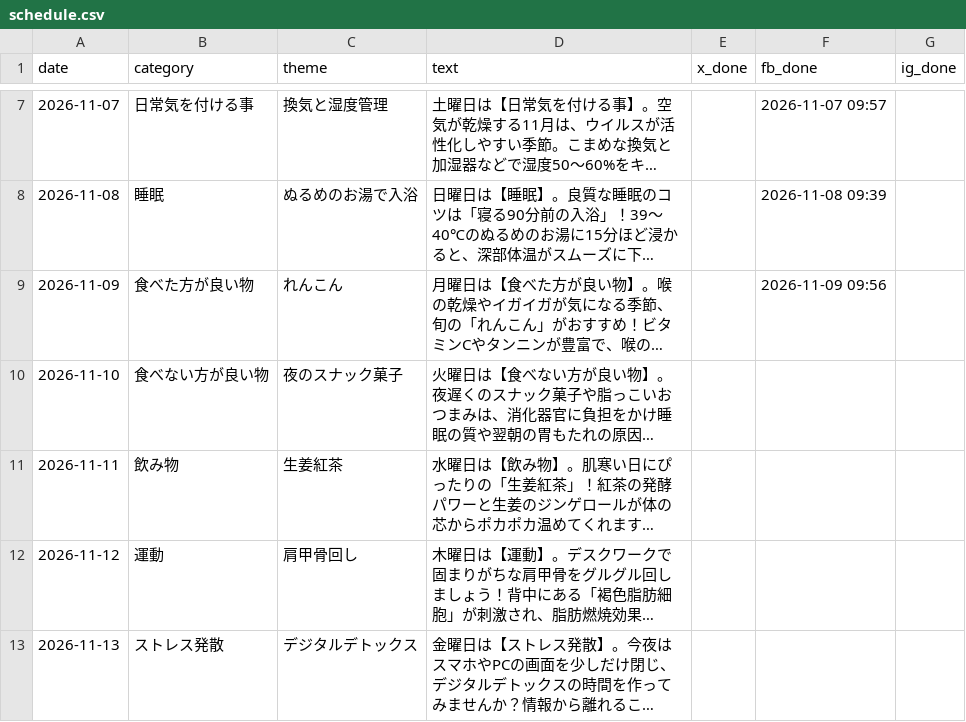
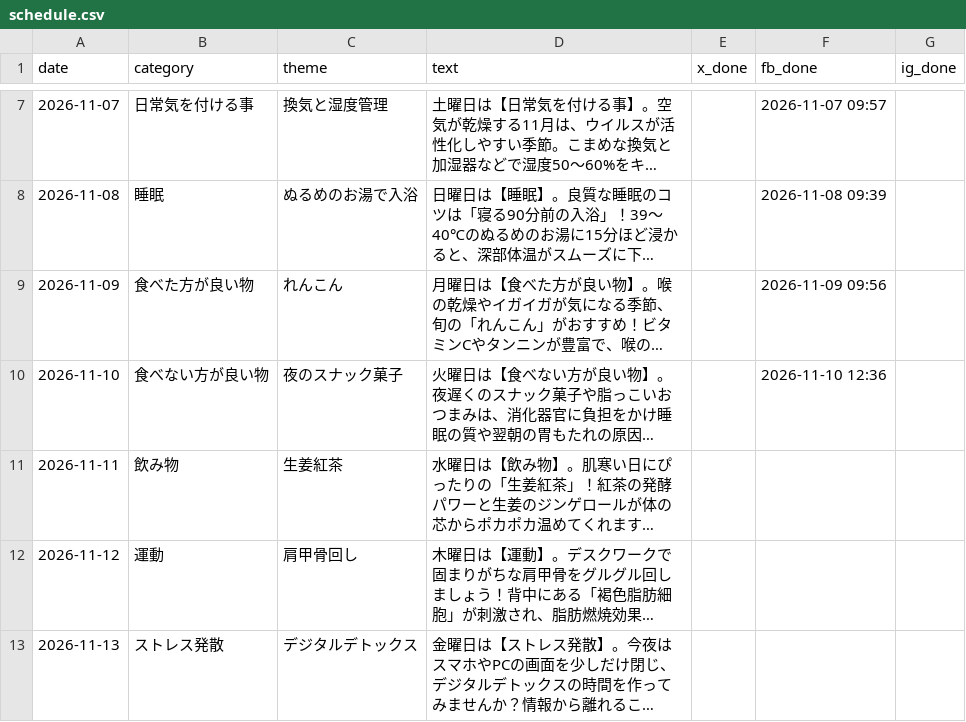
Before and after one commit to chiechiex/exebit-m-sns, a CSV file: schedule.csv, drawn as a sheet; only a part is shown, gaps mark what is left out; long unchanged cells end in …; the diff names each change by its address in the sheet, - before the commit and + after, or states it on an @@ line.

```diff
--- a/schedule.csv
+++ b/schedule.csv
-F10 (fb_done): (empty)
+F10 (fb_done): 2026-11-10 12:36
```
